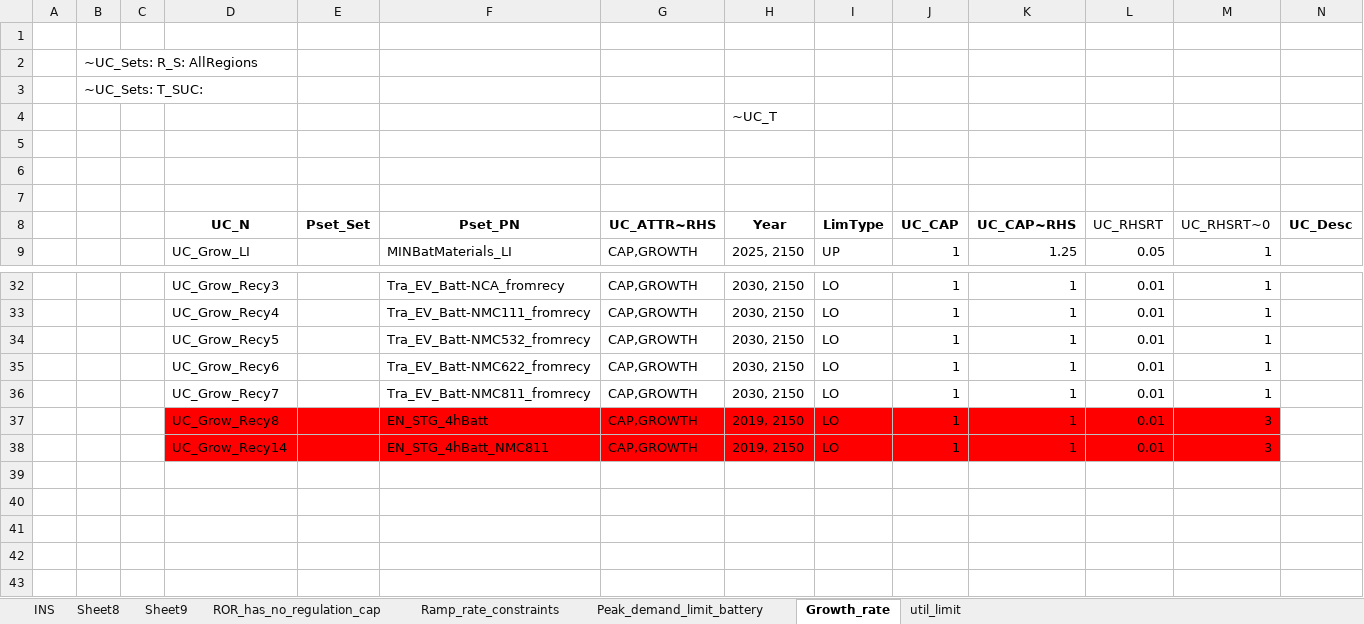
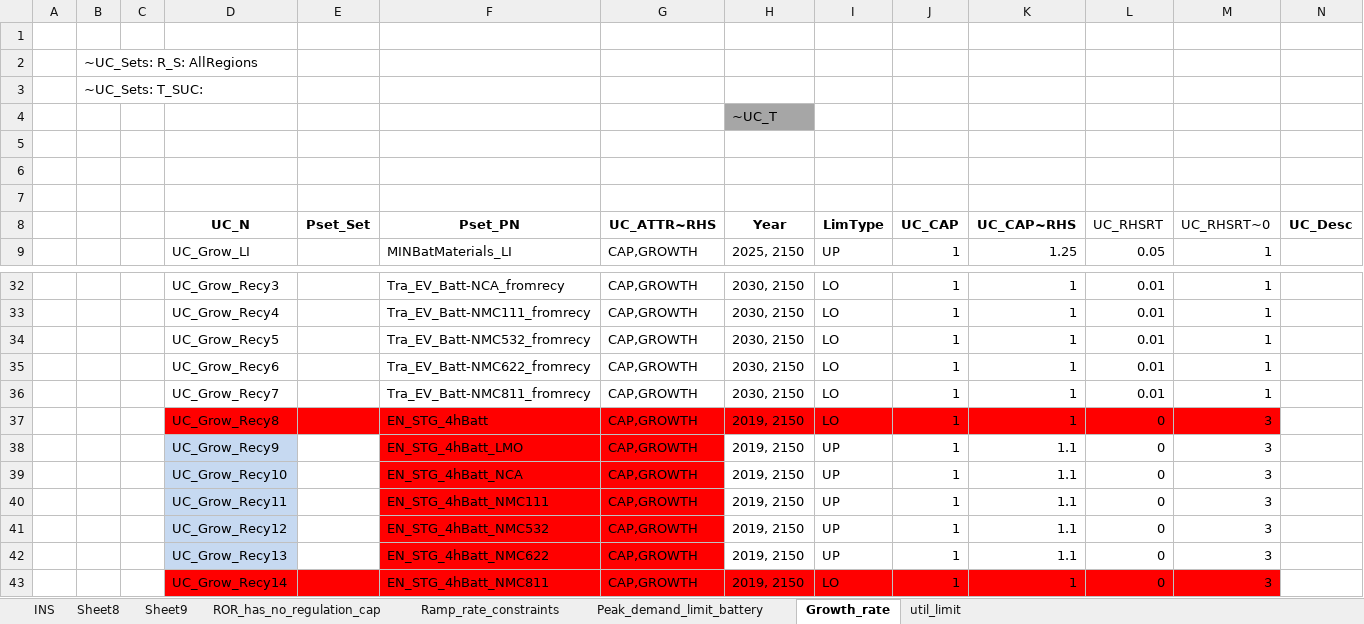
Before and after one commit to seanli12354/KiNESYS_BattCircularity-main, an Excel workbook: SuppXLS/Scen_zAK_fixes.xlsx, sheet Growth_rate, drawn as a sheet; only a part is shown, gaps mark what is left out; values as stored, in another font and other column widths than the file's, no borders; addresses are those after the commit; the diff names each change by its address in the sheet, - before the commit and + after, or states it on an @@ line.

Commit message:
Add files via upload

```diff
--- a/SuppXLS/Scen_zAK_fixes.xlsx (sheet Growth_rate)
+++ b/SuppXLS/Scen_zAK_fixes.xlsx (sheet Growth_rate)
-H4 fill: none
+H4 fill: #A6A6A6
-L37: 0.01
+L37: 0
+row 38:  |  |  | UC_Grow_Recy9 |  | EN_STG_4hBatt_LMO | CAP,GROWTH | 2019, 2150 | UP | 1 | 1.1 | 0 | 3
+row 39:  |  |  | UC_Grow_Recy10 |  | EN_STG_4hBatt_NCA | CAP,GROWTH | 2019, 2150 | UP | 1 | 1.1 | 0 | 3
+row 40:  |  |  | UC_Grow_Recy11 |  | EN_STG_4hBatt_NMC111 | CAP,GROWTH | 2019, 2150 | UP | 1 | 1.1 | 0 | 3
+row 41:  |  |  | UC_Grow_Recy12 |  | EN_STG_4hBatt_NMC532 | CAP,GROWTH | 2019, 2150 | UP | 1 | 1.1 | 0 | 3
+row 42:  |  |  | UC_Grow_Recy13 |  | EN_STG_4hBatt_NMC622 | CAP,GROWTH | 2019, 2150 | UP | 1 | 1.1 | 0 | 3
-L43: 0.01
+L43: 0
```
